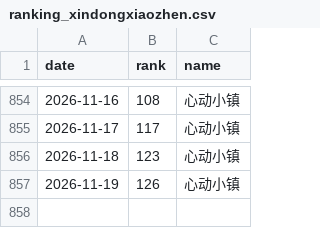
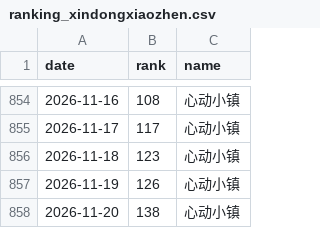
Before and after one commit to as167888/xindongxiaozhen-report, a CSV file: ranking_xindongxiaozhen.csv, drawn as a sheet; only a part is shown, gaps mark what is left out; the diff names each change by its address in the sheet, - before the commit and + after, or states it on an @@ line.

```diff
--- a/ranking_xindongxiaozhen.csv
+++ b/ranking_xindongxiaozhen.csv
+row 858: 2026-11-20 | 138 | 心动小镇
```
Also changed, not shown: 2 other files.
